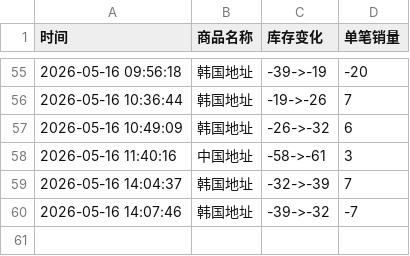
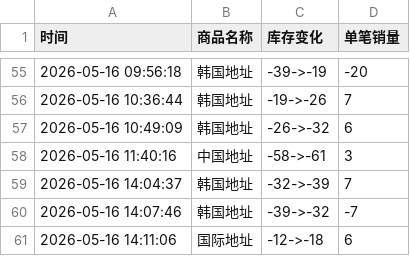
Before and after one commit to Juineii/meovv_k40519, a CSV file: meovv线上团签.csv, drawn as a sheet; only a part is shown, gaps mark what is left out.

Commit message:
自动更新数据 2026-05-16 14:11:06

```diff
--- a/meovv线上团签.csv
+++ b/meovv线上团签.csv
@@ -60 +60,2 @@
 2026-05-16 14:07:46,韩国地址,-39->-32,-7
+2026-05-16 14:11:06,国际地址,-12->-18,6
```
